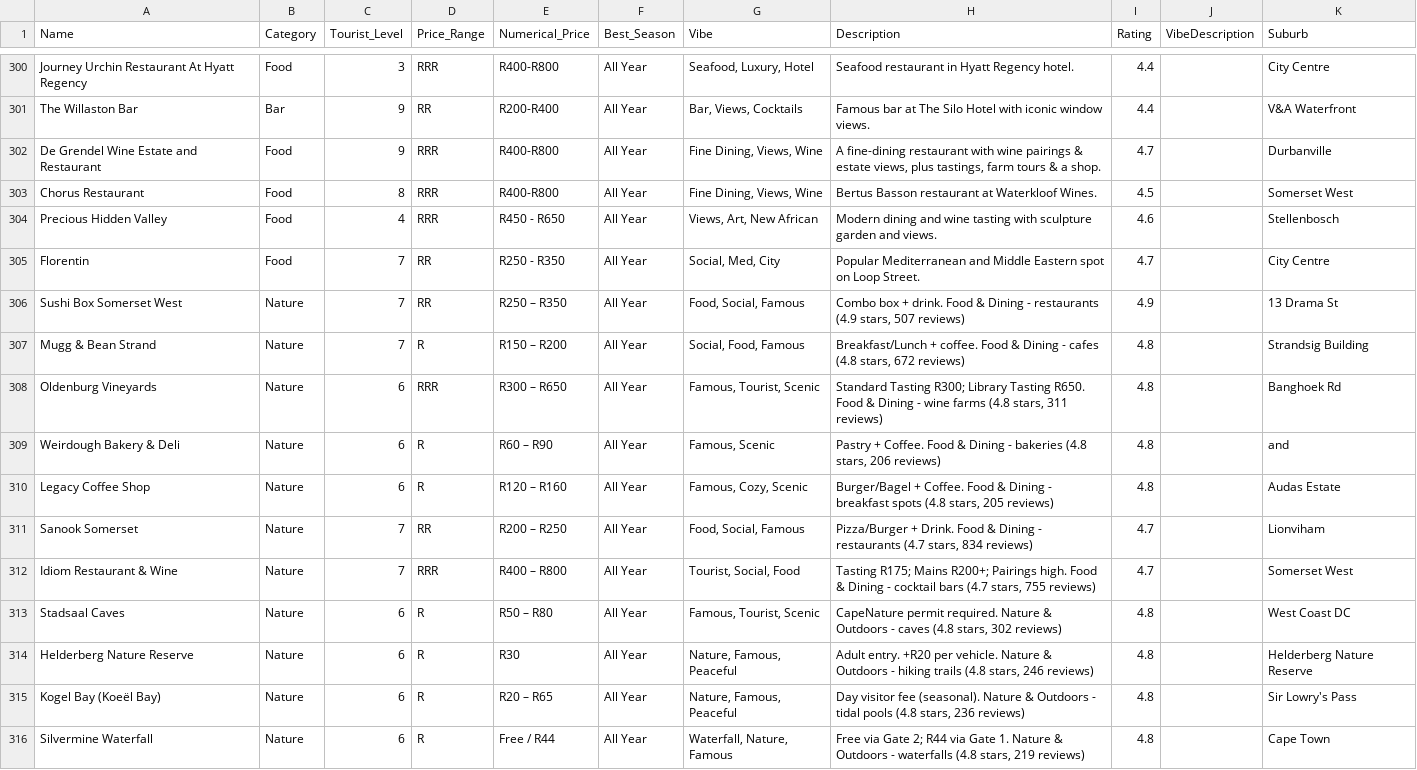
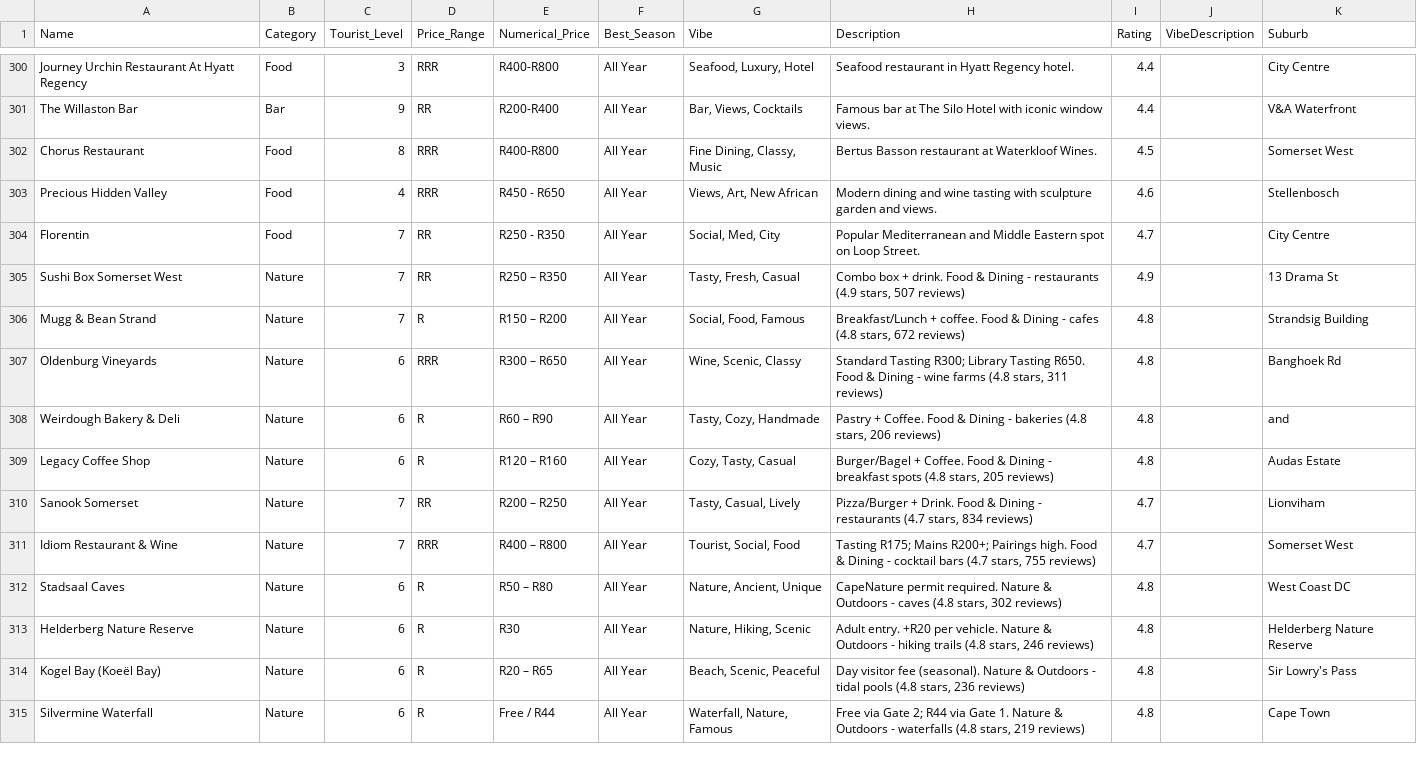
Before and after one commit to mfsass/lekker-find, a CSV file: data-262-2025-12-26.csv, drawn as a sheet; only a part is shown, gaps mark what is left out; the diff covers the shown part only.

```diff
--- a/data-262-2025-12-26.csv
+++ b/data-262-2025-12-26.csv
@@ -301,16 +301,15 @@ Journey Urchin Restaurant At Hyatt Regency,Food,3,RRR,R400-R800,All Year,"Seafoo
 The Willaston Bar,Bar,9,RR,R200-R400,All Year,"Bar, Views, Cocktails",Famous bar at The Silo Hotel with iconic window views.,4.4,,V&A Waterfront
-De Grendel Wine Estate and Restaurant,Food,9,RRR,R400-R800,All Year,"Fine Dining, Views, Wine","A fine-dining restaurant with wine pairings & estate views, plus tastings, farm tours & a shop.",4.7,,Durbanville
-Chorus Restaurant,Food,8,RRR,R400-R800,All Year,"Fine Dining, Views, Wine",Bertus Basson restaurant at Waterkloof Wines.,4.5,,Somerset West
+Chorus Restaurant,Food,8,RRR,R400-R800,All Year,"Fine Dining, Classy, Music",Bertus Basson restaurant at Waterkloof Wines.,4.5,,Somerset West
 Precious Hidden Valley,Food,4,RRR,R450 - R650,All Year,"Views, Art, New African",Modern dining and wine tasting with sculpture garden and views.,4.6,,Stellenbosch
 Florentin,Food,7,RR,R250 - R350,All Year,"Social, Med, City",Popular Mediterranean and Middle Eastern spot on Loop Street.,4.7,,City Centre
-Sushi Box Somerset West,Nature,7,RR,R250 – R350,All Year,"Food, Social, Famous","Combo box + drink. Food & Dining - restaurants (4.9 stars, 507 reviews)",4.9,,13 Drama St
+Sushi Box Somerset West,Nature,7,RR,R250 – R350,All Year,"Tasty, Fresh, Casual","Combo box + drink. Food & Dining - restaurants (4.9 stars, 507 reviews)",4.9,,13 Drama St
 Mugg & Bean Strand,Nature,7,R,R150 – R200,All Year,"Social, Food, Famous","Breakfast/Lunch + coffee. Food & Dining - cafes (4.8 stars, 672 reviews)",4.8,,Strandsig Building
-Oldenburg Vineyards,Nature,6,RRR,R300 – R650,All Year,"Famous, Tourist, Scenic","Standard Tasting R300; Library Tasting R650. Food & Dining - wine farms (4.8 stars, 311 reviews)",4.8,,Banghoek Rd
-Weirdough Bakery & Deli,Nature,6,R,R60 – R90,All Year,"Famous, Scenic","Pastry + Coffee. Food & Dining - bakeries (4.8 stars, 206 reviews)",4.8,,and
-Legacy Coffee Shop,Nature,6,R,R120 – R160,All Year,"Famous, Cozy, Scenic","Burger/Bagel + Coffee. Food & Dining - breakfast spots (4.8 stars, 205 reviews)",4.8,,Audas Estate
-Sanook Somerset,Nature,7,RR,R200 – R250,All Year,"Food, Social, Famous","Pizza/Burger + Drink. Food & Dining - restaurants (4.7 stars, 834 reviews)",4.7,,Lionviham
+Oldenburg Vineyards,Nature,6,RRR,R300 – R650,All Year,"Wine, Scenic, Classy","Standard Tasting R300; Library Tasting R650. Food & Dining - wine farms (4.8 stars, 311 reviews)",4.8,,Banghoek Rd
+Weirdough Bakery & Deli,Nature,6,R,R60 – R90,All Year,"Tasty, Cozy, Handmade","Pastry + Coffee. Food & Dining - bakeries (4.8 stars, 206 reviews)",4.8,,and
+Legacy Coffee Shop,Nature,6,R,R120 – R160,All Year,"Cozy, Tasty, Casual","Burger/Bagel + Coffee. Food & Dining - breakfast spots (4.8 stars, 205 reviews)",4.8,,Audas Estate
+Sanook Somerset,Nature,7,RR,R200 – R250,All Year,"Tasty, Casual, Lively","Pizza/Burger + Drink. Food & Dining - restaurants (4.7 stars, 834 reviews)",4.7,,Lionviham
 Idiom Restaurant & Wine,Nature,7,RRR,R400 – R800,All Year,"Tourist, Social, Food","Tasting R175; Mains R200+; Pairings high. Food & Dining - cocktail bars (4.7 stars, 755 reviews)",4.7,,Somerset West
-Stadsaal Caves,Nature,6,R,R50 – R80,All Year,"Famous, Tourist, Scenic","CapeNature permit required. Nature & Outdoors - caves (4.8 stars, 302 reviews)",4.8,,West Coast DC
-Helderberg Nature Reserve,Nature,6,R,R30,All Year,"Nature, Famous, Peaceful","Adult entry. +R20 per vehicle. Nature & Outdoors - hiking trails (4.8 stars, 246 reviews)",4.8,,Helderberg Nature Reserve
-Kogel Bay (Koeël Bay),Nature,6,R,R20 – R65,All Year,"Nature, Famous, Peaceful","Day visitor fee (seasonal). Nature & Outdoors - tidal pools (4.8 stars, 236 reviews)",4.8,,Sir Lowry's Pass
+Stadsaal Caves,Nature,6,R,R50 – R80,All Year,"Nature, Ancient, Unique","CapeNature permit required. Nature & Outdoors - caves (4.8 stars, 302 reviews)",4.8,,West Coast DC
+Helderberg Nature Reserve,Nature,6,R,R30,All Year,"Nature, Hiking, Scenic","Adult entry. +R20 per vehicle. Nature & Outdoors - hiking trails (4.8 stars, 246 reviews)",4.8,,Helderberg Nature Reserve
+Kogel Bay (Koeël Bay),Nature,6,R,R20 – R65,All Year,"Beach, Scenic, Peaceful","Day visitor fee (seasonal). Nature & Outdoors - tidal pools (4.8 stars, 236 reviews)",4.8,,Sir Lowry's Pass
 Silvermine Waterfall,Nature,6,R,Free / R44,All Year,"Waterfall, Nature, Famous","Free via Gate 2; R44 via Gate 1. Nature & Outdoors - waterfalls (4.8 stars, 219 reviews)",4.8,,Cape Town
```
Also changed, not shown: 44 edited cells elsewhere in this file, 37 other files.
